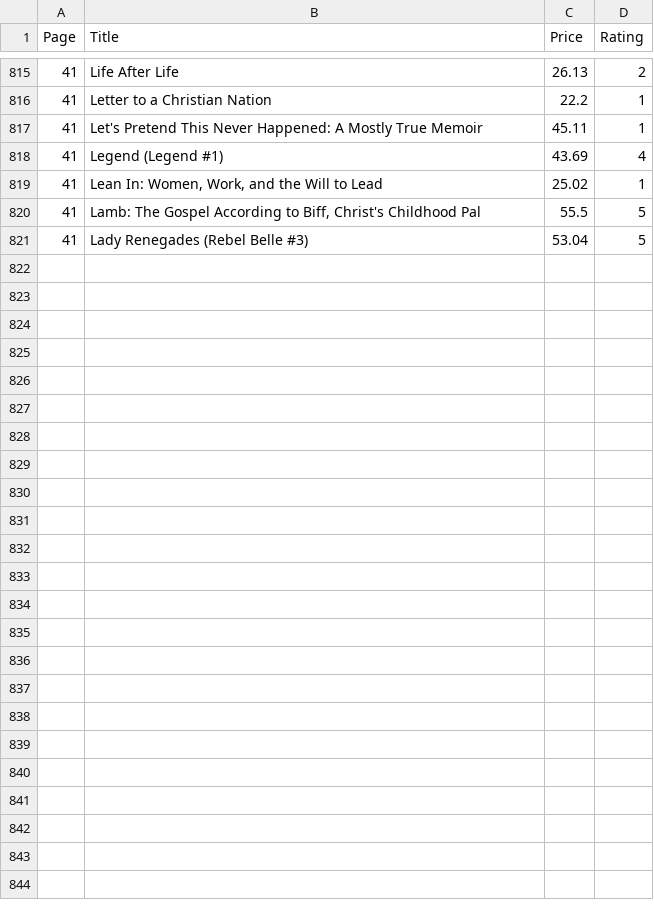
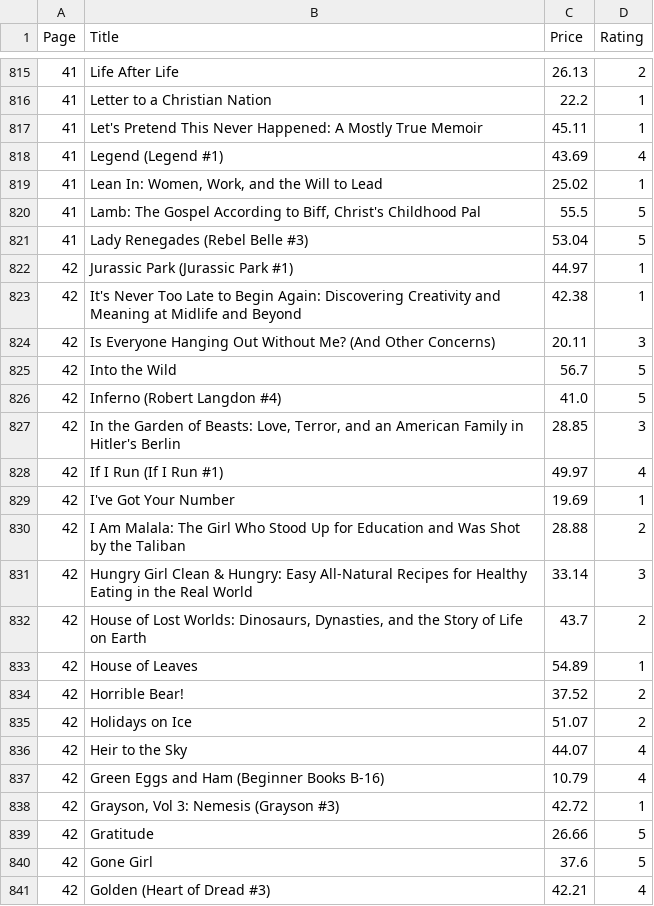
Before and after one commit to Shrishti2401/data_automation_pipeline, a CSV file: cleaned_books.csv, drawn as a sheet; only a part is shown, gaps mark what is left out; the diff names each change by its address in the sheet, - before the commit and + after, or states it on an @@ line.

```diff
--- a/cleaned_books.csv
+++ b/cleaned_books.csv
+row 822: 42 | Jurassic Park (Jurassic Park #1) | 44.97 | 1
+row 823: 42 | It's Never Too Late to Begin Again: Discovering Creativity and Meaning at Midlife and Beyond | 42.38 | 1
+row 824: 42 | Is Everyone Hanging Out Without Me? (And Other Concerns) | 20.11 | 3
+row 825: 42 | Into the Wild | 56.7 | 5
+row 826: 42 | Inferno (Robert Langdon #4) | 41.0 | 5
+row 827: 42 | In the Garden of Beasts: Love, Terror, and an American Family in Hitler's Berlin | 28.85 | 3
+row 828: 42 | If I Run (If I Run #1) | 49.97 | 4
+row 829: 42 | I've Got Your Number | 19.69 | 1
+row 830: 42 | I Am Malala: The Girl Who Stood Up for Education and Was Shot by the Taliban | 28.88 | 2
+row 831: 42 | Hungry Girl Clean & Hungry: Easy All-Natural Recipes for Healthy Eating in the Real World | 33.14 | 3
+row 832: 42 | House of Lost Worlds: Dinosaurs, Dynasties, and the Story of Life on Earth | 43.7 | 2
+row 833: 42 | House of Leaves | 54.89 | 1
+row 834: 42 | Horrible Bear! | 37.52 | 2
+row 835: 42 | Holidays on Ice | 51.07 | 2
+row 836: 42 | Heir to the Sky | 44.07 | 4
+row 837: 42 | Green Eggs and Ham (Beginner Books B-16) | 10.79 | 4
+row 838: 42 | Grayson, Vol 3: Nemesis (Grayson #3) | 42.72 | 1
+row 839: 42 | Gratitude | 26.66 | 5
+row 840: 42 | Gone Girl | 37.6 | 5
+row 841: 42 | Golden (Heart of Dread #3) | 42.21 | 4
```
Also changed, not shown: books_to_scrape.csv, 1 other file.
